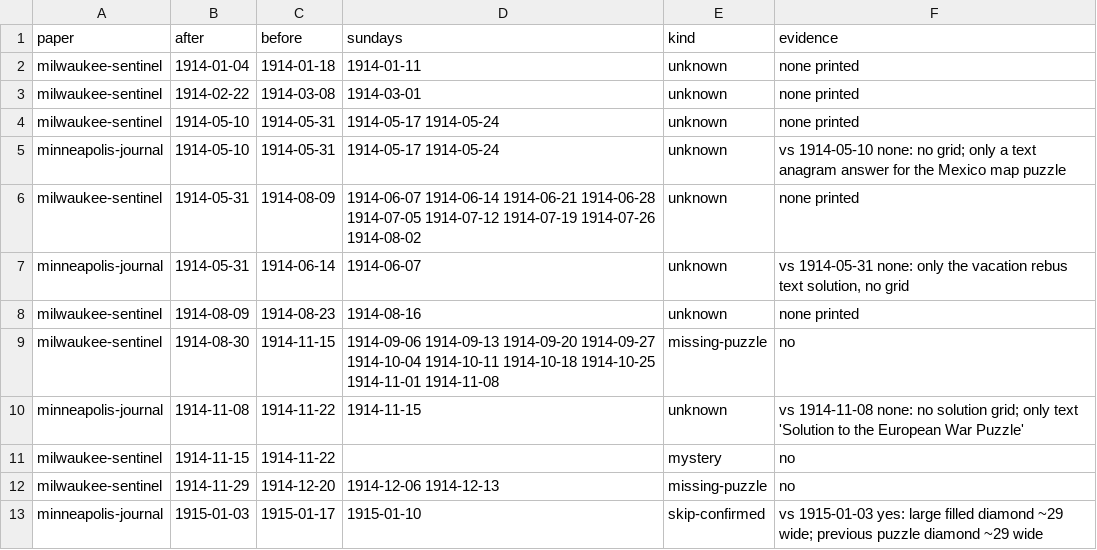
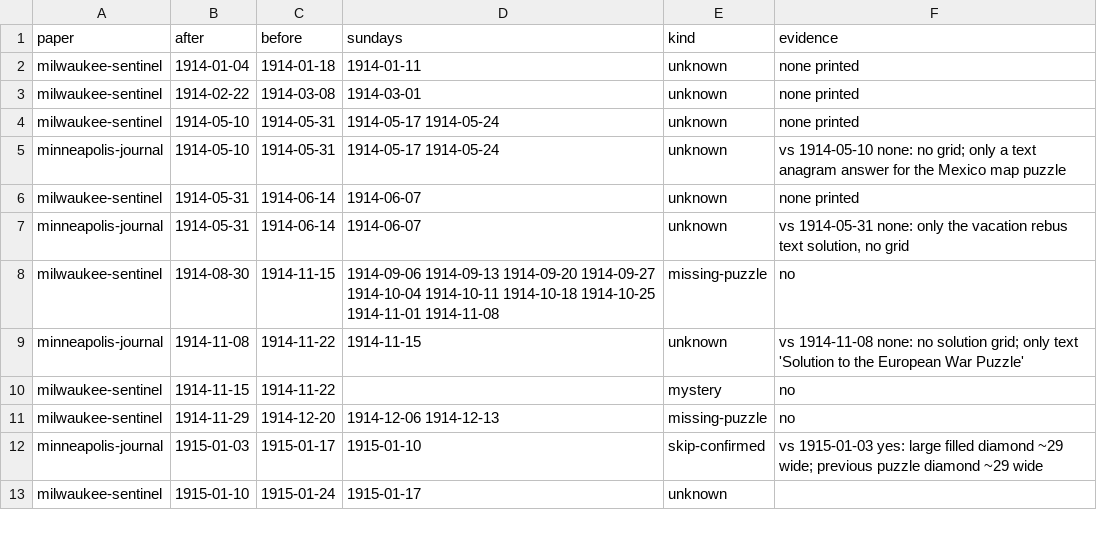
Before and after one commit to EveryPuzzleProject/newyorkworld, a TSV file: gaps.tsv, drawn as a sheet; only a part is shown; the shorter side is filled out with more unchanged rows.

```diff
--- a/gaps.tsv
+++ b/gaps.tsv
@@ -5,5 +5,4 @@ milwaukee-sentinel	1914-05-10	1914-05-31	1914-05-17 1914-05-24	unknown	none prin
 minneapolis-journal	1914-05-10	1914-05-31	1914-05-17 1914-05-24	unknown	vs 1914-05-10 none: no grid; only a text anagram answer for the Mexico map puzzle
-milwaukee-sentinel	1914-05-31	1914-08-09	1914-06-07 1914-06-14 1914-06-21 1914-06-28 1914-07-05 1914-07-12 1914-07-19 1914-07-26 1914-08-02	unknown	none printed
+milwaukee-sentinel	1914-05-31	1914-06-14	1914-06-07	unknown	none printed
 minneapolis-journal	1914-05-31	1914-06-14	1914-06-07	unknown	vs 1914-05-31 none: only the vacation rebus text solution, no grid
-milwaukee-sentinel	1914-08-09	1914-08-23	1914-08-16	unknown	none printed
 milwaukee-sentinel	1914-08-30	1914-11-15	1914-09-06 1914-09-13 1914-09-20 1914-09-27 1914-10-04 1914-10-11 1914-10-18 1914-10-25 1914-11-01 1914-11-08	missing-puzzle	no
```
Also changed, not shown: chain_pages.tsv, links.tsv, 3 other files.
